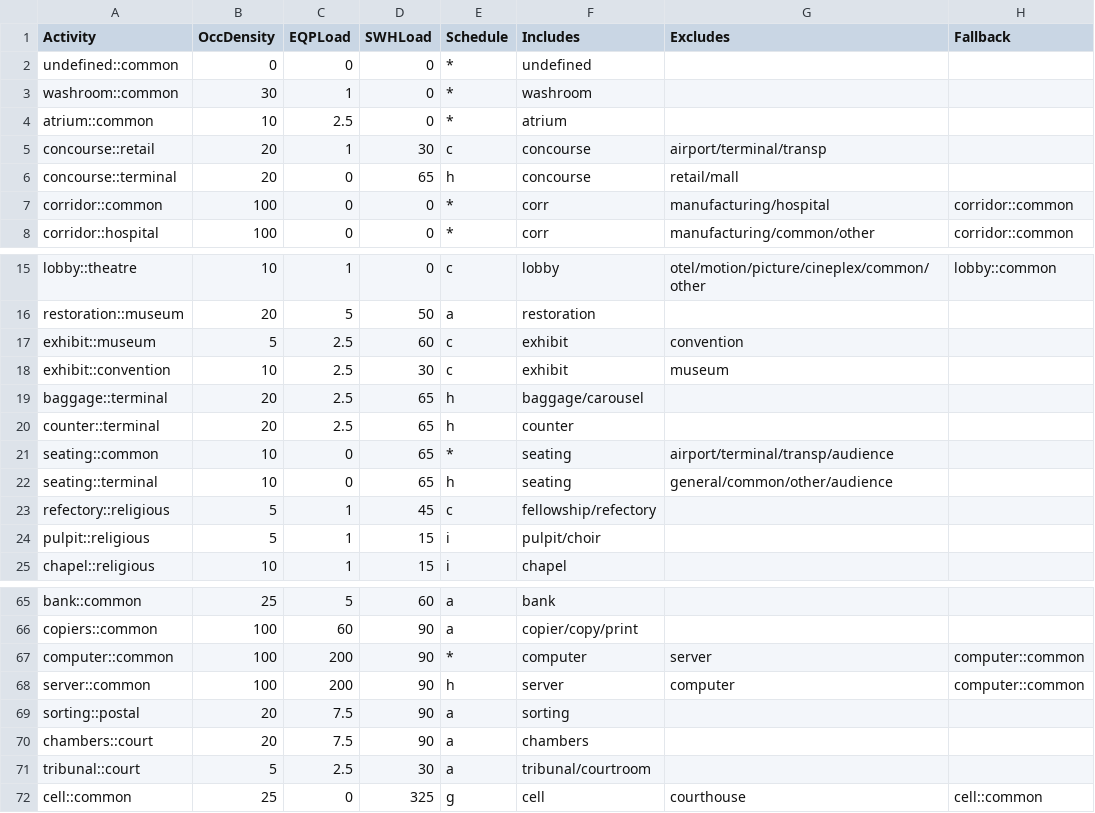
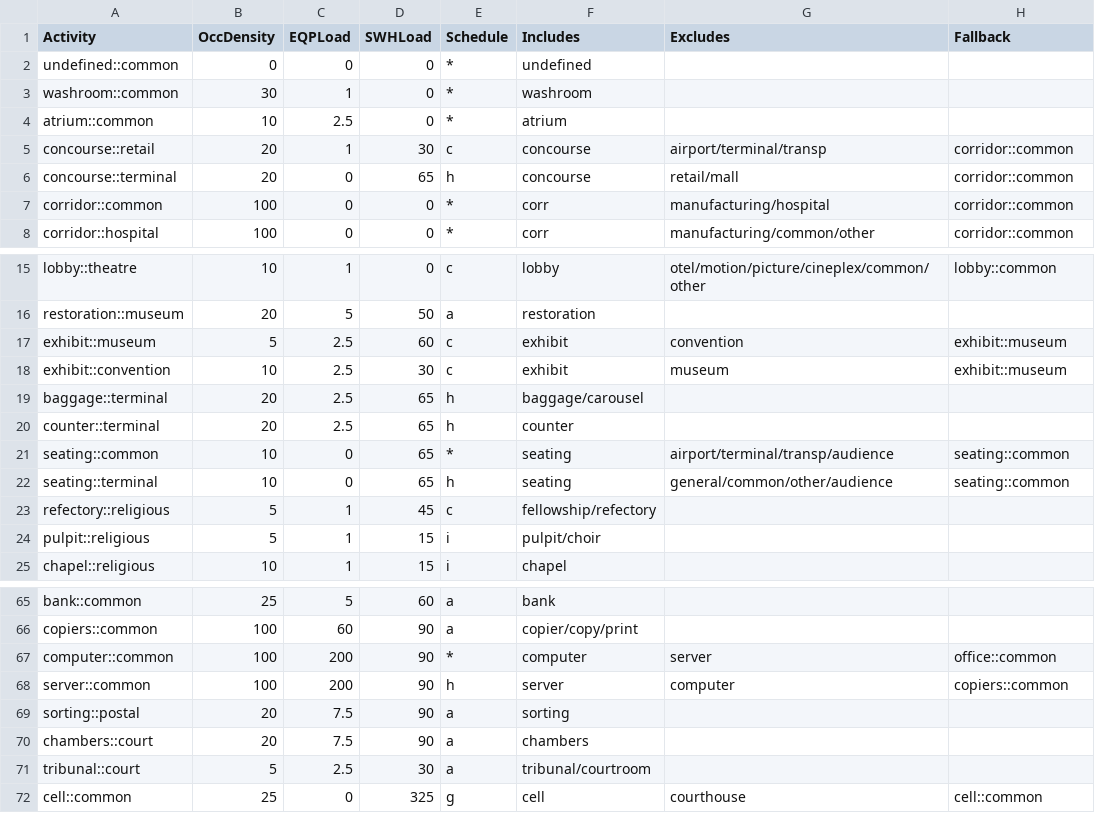
Before and after one commit to NatLabRockies/openstudio-standards, a CSV file: lib/openstudio-standards/btap/btap_space_types.csv, drawn as a sheet; only a part is shown, gaps mark what is left out.

Commit message:
Additional tweaks to spacetype checks (BTAP::Activity)

```diff
--- a/lib/openstudio-standards/btap/btap_space_types.csv
+++ b/lib/openstudio-standards/btap/btap_space_types.csv
@@ -4,4 +4,4 @@ washroom::common,30,1,0,*,washroom,,
 atrium::common,10,2.5,0,*,atrium,,
-concourse::retail,20,1,30,c,concourse,airport/terminal/transp,
-concourse::terminal,20,0,65,h,concourse,retail/mall,
+concourse::retail,20,1,30,c,concourse,airport/terminal/transp,corridor::common
+concourse::terminal,20,0,65,h,concourse,retail/mall,corridor::common
 corridor::common,100,0,0,*,corr,manufacturing/hospital,corridor::common
@@ -16,8 +16,8 @@ lobby::theatre,10,1,0,c,lobby,otel/motion/picture/cineplex/common/other,lobby::c
 restoration::museum,20,5,50,a,restoration,,
-exhibit::museum,5,2.5,60,c,exhibit,convention,
-exhibit::convention,10,2.5,30,c,exhibit,museum,
+exhibit::museum,5,2.5,60,c,exhibit,convention,exhibit::museum
+exhibit::convention,10,2.5,30,c,exhibit,museum,exhibit::museum
 baggage::terminal,20,2.5,65,h,baggage/carousel,,
 counter::terminal,20,2.5,65,h,counter,,
-seating::common,10,0,65,*,seating,airport/terminal/transp/audience,
-seating::terminal,10,0,65,h,seating,general/common/other/audience,
+seating::common,10,0,65,*,seating,airport/terminal/transp/audience,seating::common
+seating::terminal,10,0,65,h,seating,general/common/other/audience,seating::common
 refectory::religious,5,1,45,c,fellowship/refectory,,
@@ -66,4 +66,4 @@ bank::common,25,5,60,a,bank,,
 copiers::common,100,60,90,a,copier/copy/print,,
-computer::common,100,200,90,*,computer,server,computer::common
-server::common,100,200,90,h,server,computer,computer::common
+computer::common,100,200,90,*,computer,server,office::common
+server::common,100,200,90,h,server,computer,copiers::common
 sorting::postal,20,7.5,90,a,sorting,,
```
Also changed, not shown: 2 other files.
